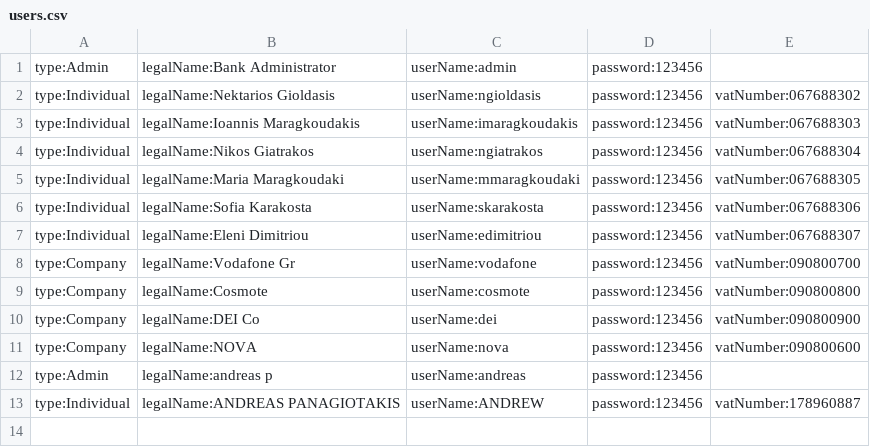
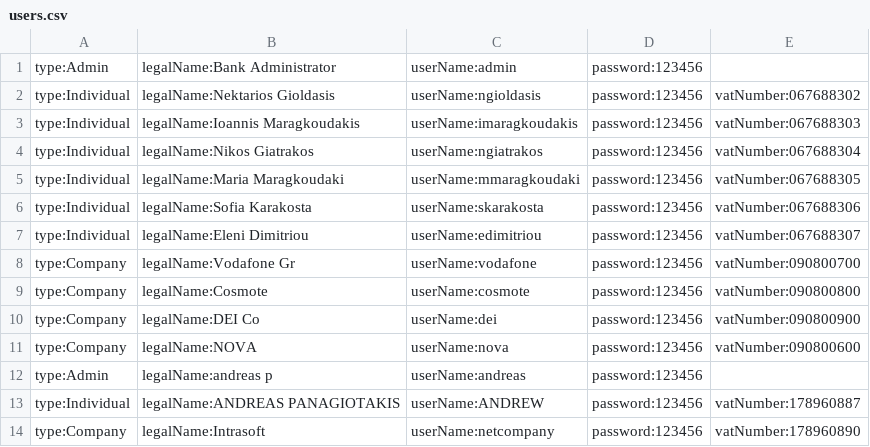
Before and after one commit to JackHat1/E-banking-OOP, a CSV file: data/users/users.csv, drawn as a sheet.

```diff
--- a/data/users/users.csv
+++ b/data/users/users.csv
@@ -13 +13,2 @@ type:Admin,legalName:andreas p,userName:andreas,password:123456
 type:Individual,legalName:ANDREAS PANAGIOTAKIS,userName:ANDREW,password:123456,vatNumber:178960887
+type:Company,legalName:Intrasoft,userName:netcompany,password:123456,vatNumber:178960890
```
Also changed, not shown: data/accounts/accounts.csv, 2 other files.
